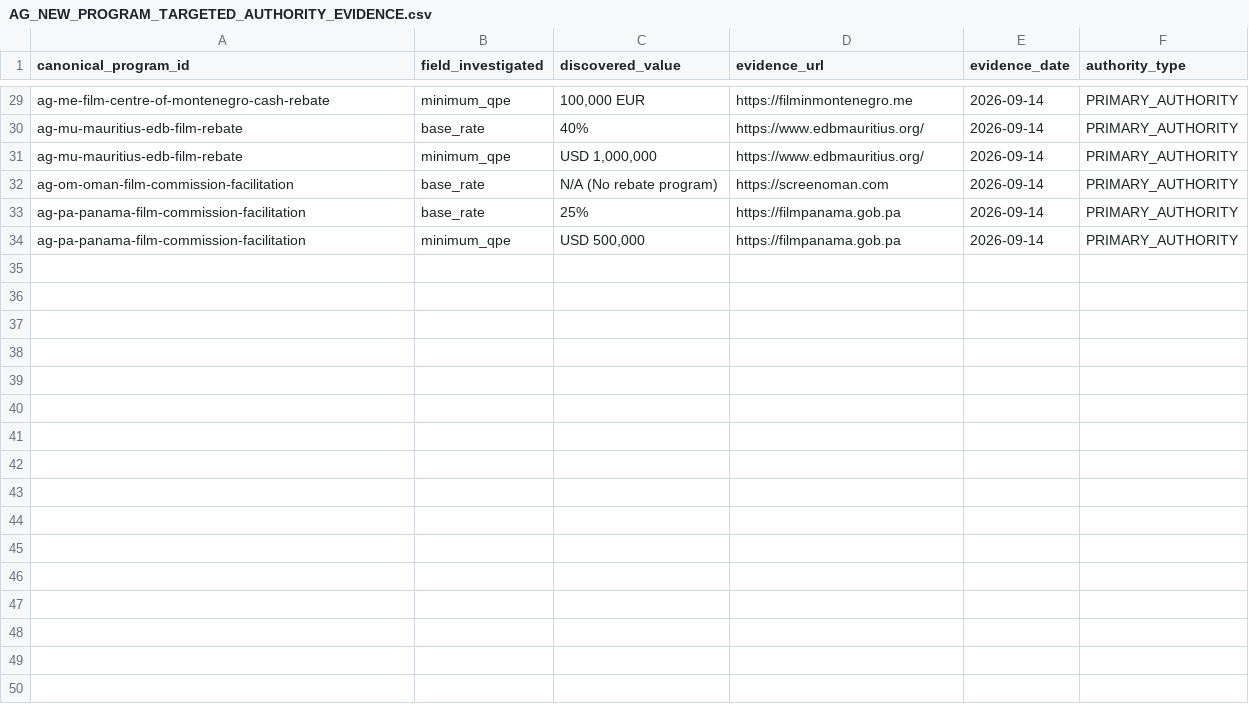
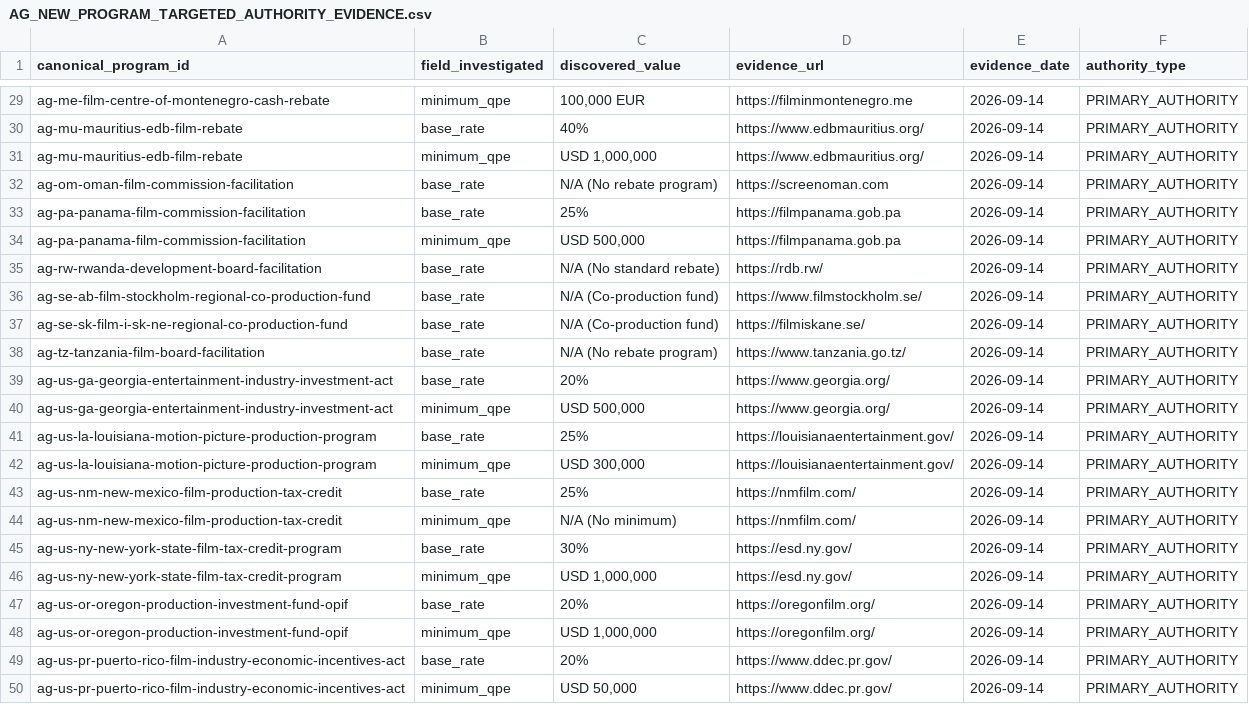
Before and after one commit to surajgohill-oss/Frametax, a CSV file: docs/validation/AG_NEW_PROGRAM_TARGETED_AUTHORITY_EVIDENCE.csv, drawn as a sheet; only a part is shown, gaps mark what is left out; the diff names each change by its address in the sheet, - before the commit and + after, or states it on an @@ line.

```diff
--- a/docs/validation/AG_NEW_PROGRAM_TARGETED_AUTHORITY_EVIDENCE.csv
+++ b/docs/validation/AG_NEW_PROGRAM_TARGETED_AUTHORITY_EVIDENCE.csv
+row 35: ag-rw-rwanda-development-board-facilitation | base_rate | N/A (No standard rebate) | https://rdb.rw/ | 2026-09-14 | PRIMARY_AUTHORITY
+row 36: ag-se-ab-film-stockholm-regional-co-production-fund | base_rate | N/A (Co-production fund) | https://www.filmstockholm.se/ | 2026-09-14 | PRIMARY_AUTHORITY
+row 37: ag-se-sk-film-i-sk-ne-regional-co-production-fund | base_rate | N/A (Co-production fund) | https://filmiskane.se/ | 2026-09-14 | PRIMARY_AUTHORITY
+row 38: ag-tz-tanzania-film-board-facilitation | base_rate | N/A (No rebate program) | https://www.tanzania.go.tz/ | 2026-09-14 | PRIMARY_AUTHORITY
+row 39: ag-us-ga-georgia-entertainment-industry-investment-act | base_rate | 20% | https://www.georgia.org/ | 2026-09-14 | PRIMARY_AUTHORITY
+row 40: ag-us-ga-georgia-entertainment-industry-investment-act | minimum_qpe | USD 500,000 | https://www.georgia.org/ | 2026-09-14 | PRIMARY_AUTHORITY
+row 41: ag-us-la-louisiana-motion-picture-production-program | base_rate | 25% | https://louisianaentertainment.gov/ | 2026-09-14 | PRIMARY_AUTHORITY
+row 42: ag-us-la-louisiana-motion-picture-production-program | minimum_qpe | USD 300,000 | https://louisianaentertainment.gov/ | 2026-09-14 | PRIMARY_AUTHORITY
+row 43: ag-us-nm-new-mexico-film-production-tax-credit | base_rate | 25% | https://nmfilm.com/ | 2026-09-14 | PRIMARY_AUTHORITY
+row 44: ag-us-nm-new-mexico-film-production-tax-credit | minimum_qpe | N/A (No minimum) | https://nmfilm.com/ | 2026-09-14 | PRIMARY_AUTHORITY
+row 45: ag-us-ny-new-york-state-film-tax-credit-program | base_rate | 30% | https://esd.ny.gov/ | 2026-09-14 | PRIMARY_AUTHORITY
+row 46: ag-us-ny-new-york-state-film-tax-credit-program | minimum_qpe | USD 1,000,000 | https://esd.ny.gov/ | 2026-09-14 | PRIMARY_AUTHORITY
+row 47: ag-us-or-oregon-production-investment-fund-opif | base_rate | 20% | https://oregonfilm.org/ | 2026-09-14 | PRIMARY_AUTHORITY
+row 48: ag-us-or-oregon-production-investment-fund-opif | minimum_qpe | USD 1,000,000 | https://oregonfilm.org/ | 2026-09-14 | PRIMARY_AUTHORITY
+row 49: ag-us-pr-puerto-rico-film-industry-economic-incentives-act | base_rate | 20% | https://www.ddec.pr.gov/ | 2026-09-14 | PRIMARY_AUTHORITY
+row 50: ag-us-pr-puerto-rico-film-industry-economic-incentives-act | minimum_qpe | USD 50,000 | https://www.ddec.pr.gov/ | 2026-09-14 | PRIMARY_AUTHORITY
```
Also changed, not shown: docs/validation/AG_NEW_PROGRAM_DATABASE_RUNTIME_COMPARISON.csv, docs/validation/AG_NEW_PROGRAM_EXPECTED_ECONOMICS.csv, 1 other file.
